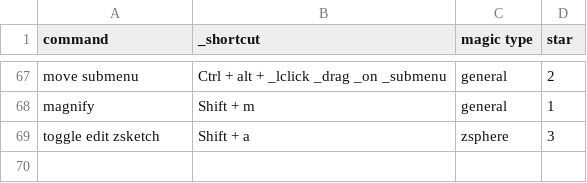
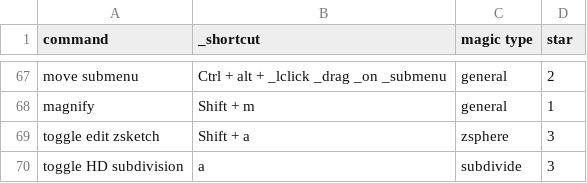
Before and after one commit to Arza-3d/doc-ZBrush-ZClassroom, a CSV file: database/ZShortcut.csv, drawn as a sheet; only a part is shown, gaps mark what is left out; the diff names each change by its address in the sheet, - before the commit and + after, or states it on an @@ line.

```diff
--- a/database/ZShortcut.csv
+++ b/database/ZShortcut.csv
+row 70: toggle HD subdivision | a | subdivide | 3
```
Also changed, not shown: database/ZClassroom.csv, 4 other files.
